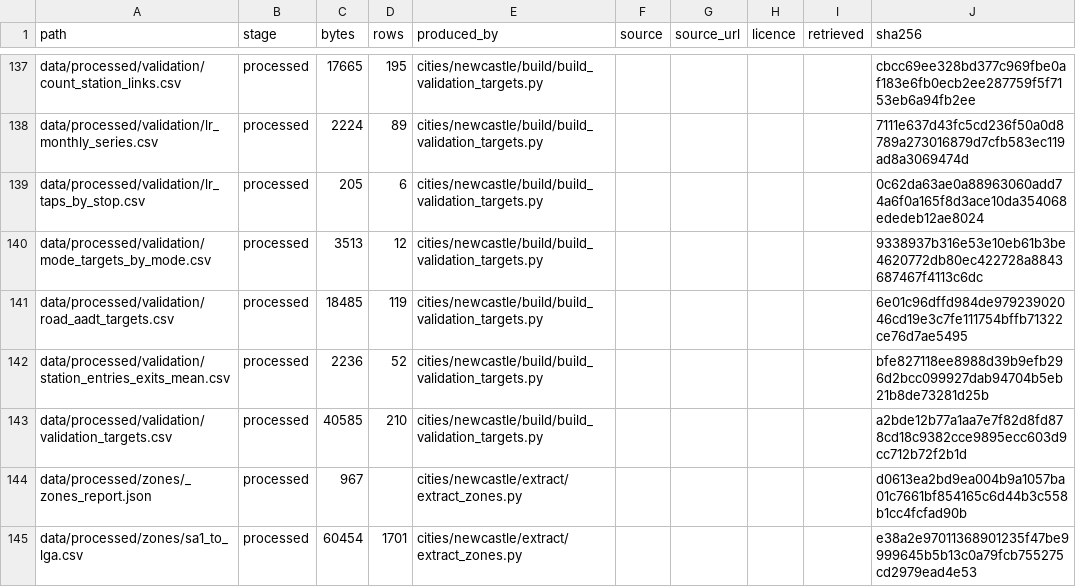
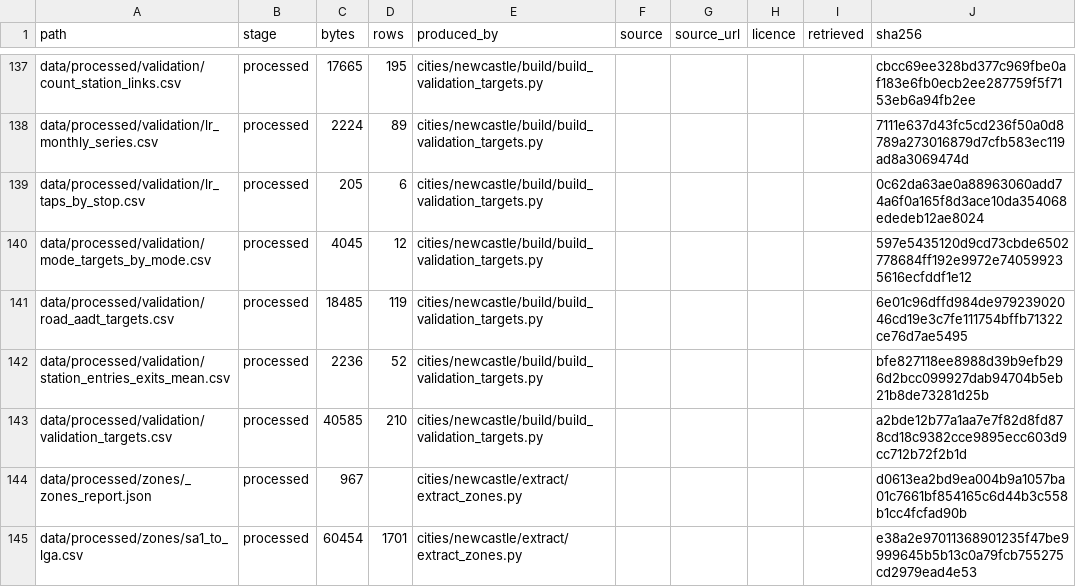
Before and after one commit to praneetdhoolia/city-digital-twin, a CSV file: cities/newcastle/data/MANIFEST.csv, drawn as a sheet; only a part is shown, gaps mark what is left out; the diff covers the shown part only.

```diff
--- a/cities/newcastle/data/MANIFEST.csv
+++ b/cities/newcastle/data/MANIFEST.csv
@@ -139,3 +139,3 @@ data/processed/validation/lr_monthly_series.csv,processed,2224,89,cities/newcast
 data/processed/validation/lr_taps_by_stop.csv,processed,205,6,cities/newcastle/build/build_validation_targets.py,,,,,0c62da63ae0a88963060add74a6f0a165f8d3ace10da354068ededeb12ae8024
-data/processed/validation/mode_targets_by_mode.csv,processed,3513,12,cities/newcastle/build/build_validation_targets.py,,,,,9338937b316e53e10eb61b3be4620772db80ec422728a8843687467f4113c6dc
+data/processed/validation/mode_targets_by_mode.csv,processed,4045,12,cities/newcastle/build/build_validation_targets.py,,,,,597e5435120d9cd73cbde6502778684ff192e9972e740599235616ecfddf1e12
 data/processed/validation/road_aadt_targets.csv,processed,18485,119,cities/newcastle/build/build_validation_targets.py,,,,,6e01c96dffd984de97923902046cd19e3c7fe111754bffb71322ce76d7ae5495
```
Also changed, not shown: 34 edited cells elsewhere in this file, cities/newcastle/data/processed/validation/mode_targets_by_mode.csv, 8 other files.
